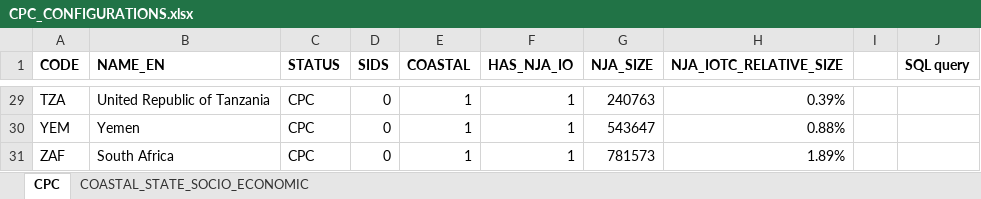
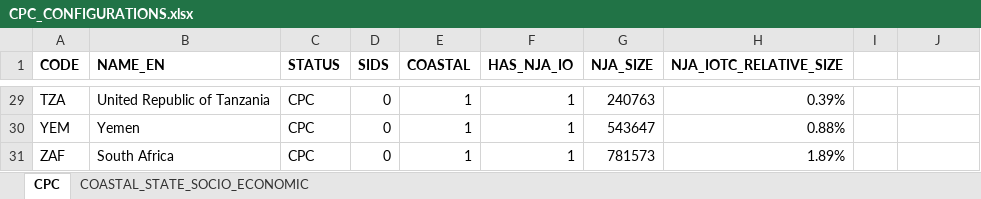
Before and after one commit to iotc-secretariat/iotc-tcac-simulations, an Excel workbook: cfg/CPC_CONFIGURATIONS.xlsx, sheet CPC, drawn as a sheet; only a part is shown, gaps mark what is left out; values as stored, in another font and other column widths than the file's, no borders; the diff covers the shown part only; the diff names each change by its address in the sheet, - before the commit and + after, or states it on an @@ line.

```diff
--- a/cfg/CPC_CONFIGURATIONS.xlsx (sheet CPC)
+++ b/cfg/CPC_CONFIGURATIONS.xlsx (sheet CPC)
-J1: SQL query
+J1: (empty)
```
Also changed, not shown: 1 edited cell and merged cells elsewhere in this sheet, sheet COASTAL_STATE_SOCIO_ECONOMIC, 2 other files.
